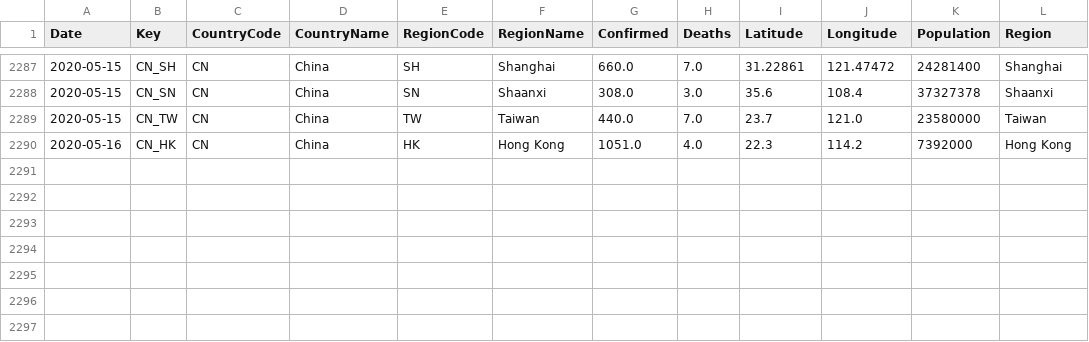
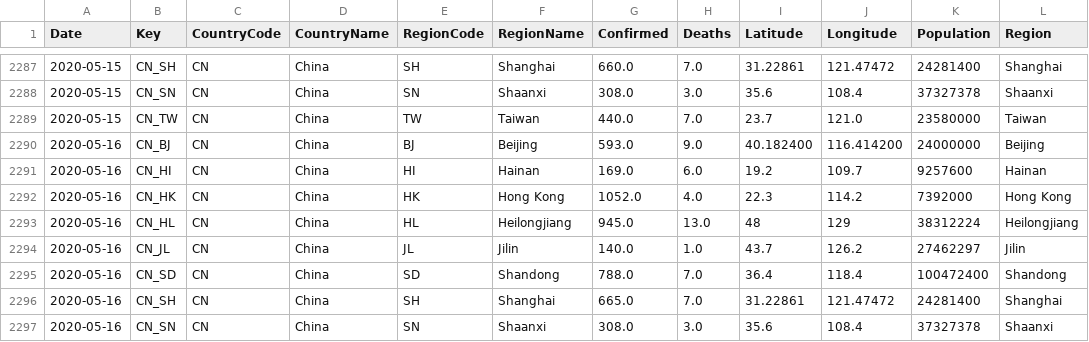
Before and after one commit to sfrias/data, a CSV file: china.csv, drawn as a sheet; only a part is shown, gaps mark what is left out.

```diff
--- a/china.csv
+++ b/china.csv
@@ -2289,2 +2289,9 @@ Date,Key,CountryCode,CountryName,RegionCode,RegionName,Confirmed,Deaths,Latitude
 2020-05-15,CN_TW,CN,China,TW,Taiwan,440.0,7.0,23.7,121.0,23580000,Taiwan
-2020-05-16,CN_HK,CN,China,HK,Hong Kong,1051.0,4.0,22.3,114.2,7392000,Hong Kong
+2020-05-16,CN_BJ,CN,China,BJ,Beijing,593.0,9.0,40.182400,116.414200,24000000,Beijing
+2020-05-16,CN_HI,CN,China,HI,Hainan,169.0,6.0,19.2,109.7,9257600,Hainan
+2020-05-16,CN_HK,CN,China,HK,Hong Kong,1052.0,4.0,22.3,114.2,7392000,Hong Kong
+2020-05-16,CN_HL,CN,China,HL,Heilongjiang,945.0,13.0,48,129,38312224,Heilongjiang
+2020-05-16,CN_JL,CN,China,JL,Jilin,140.0,1.0,43.7,126.2,27462297,Jilin
+2020-05-16,CN_SD,CN,China,SD,Shandong,788.0,7.0,36.4,118.4,100472400,Shandong
+2020-05-16,CN_SH,CN,China,SH,Shanghai,665.0,7.0,31.22861,121.47472,24281400,Shanghai
+2020-05-16,CN_SN,CN,China,SN,Shaanxi,308.0,3.0,35.6,108.4,37327378,Shaanxi
```
Also changed, not shown: cn.csv, data_latest.csv, 28 other files.
